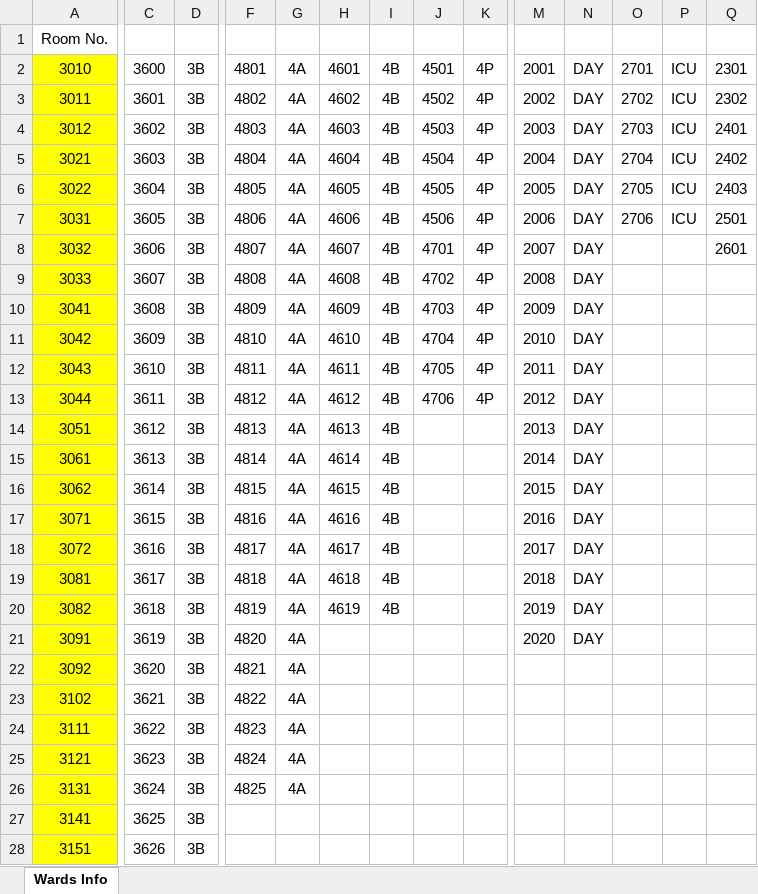
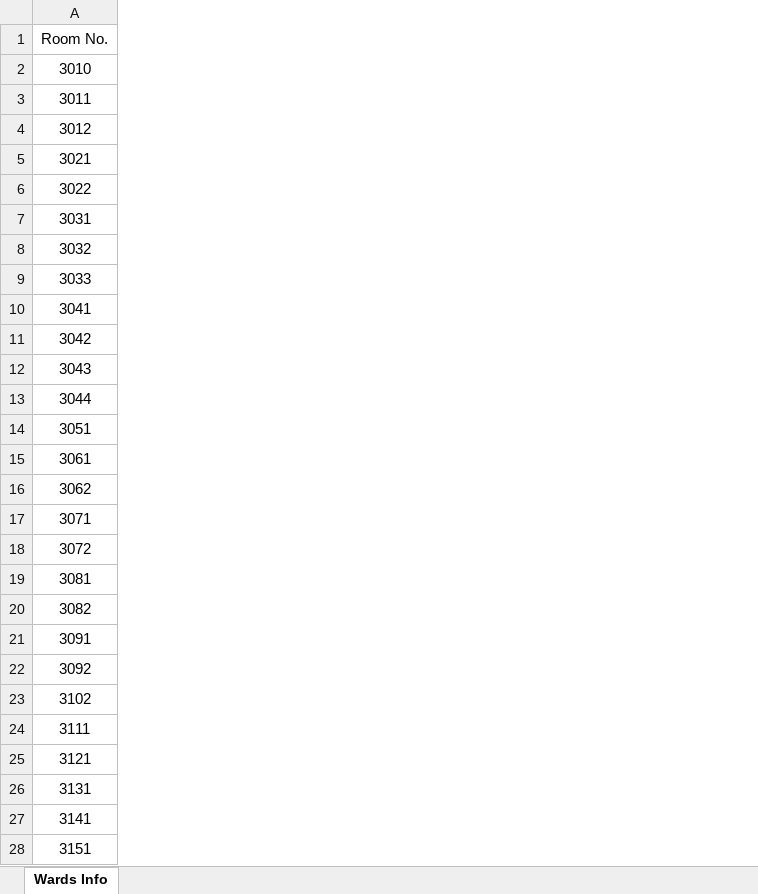
Before and after one commit to RoystonCXW/IS447---Smart-Healthcare, an Excel workbook: IS447/System/Data/Pharmacy Dept/PEH TTO Data/PEH Wards.xlsx, sheet Wards Info, drawn as a sheet; only a part is shown, gaps mark what is left out; values as stored, in another font and other column widths than the file's, no borders; conditional formats not drawn; removed rows and columns are numbered as before the commit, all else as after; the diff covers the shown part only; the diff names each change by its address in the sheet, - before the commit and + after, or states it on an @@ line.

Commit message:
Added Ward Section for Pharmacy Dept
Match and check the corresponding Ward based on Bed/Room No.

```diff
--- a/IS447/System/Data/Pharmacy Dept/PEH TTO Data/PEH Wards.xlsx (sheet Wards Info)
+++ b/IS447/System/Data/Pharmacy Dept/PEH TTO Data/PEH Wards.xlsx (sheet Wards Info)
-column C, rows 2-28: 3600 | 3601 | 3602 | 3603 | 3604 | 3605 | 3606 | 3607 | 3608 | 3609 | 3610 | 3611 | 3612 | 3613 | 3614 | 3615 | 3616 | 3617 | 3618 | 3619 | 3620 | 3621 | 3622 | 3623 | 3624 | 3625 | 3626
-column D, rows 2-28: all 3B
-column F, rows 2-26: 4801 | 4802 | 4803 | 4804 | 4805 | 4806 | 4807 | 4808 | 4809 | 4810 | 4811 | 4812 | 4813 | 4814 | 4815 | 4816 | 4817 | 4818 | 4819 | 4820 | 4821 | 4822 | 4823 | 4824 | 4825
-column G, rows 2-26: all 4A
-column H, rows 2-20: 4601 | 4602 | 4603 | 4604 | 4605 | 4606 | 4607 | 4608 | 4609 | 4610 | 4611 | 4612 | 4613 | 4614 | 4615 | 4616 | 4617 | 4618 | 4619
-column I, rows 2-20: all 4B
-column J, rows 2-13: 4501 | 4502 | 4503 | 4504 | 4505 | 4506 | 4701 | 4702 | 4703 | 4704 | 4705 | 4706
-column K, rows 2-13: all 4P
-column M, rows 2-21: 2001 | 2002 | 2003 | 2004 | 2005 | 2006 | 2007 | 2008 | 2009 | 2010 | 2011 | 2012 | 2013 | 2014 | 2015 | 2016 | 2017 | 2018 | 2019 | 2020
-column N, rows 2-21: all DAY
-column O, rows 2-7: 2701 | 2702 | 2703 | 2704 | 2705 | 2706
-column P, rows 2-7: all ICU
-column Q, rows 2-8: 2301 | 2302 | 2401 | 2402 | 2403 | 2501 | 2601
-A2:A28 fill: #FFFF00
+A2:A28 fill: none
```
Also changed, not shown: 184 added rows, 8 removed columns, 6 edited cells and cell formats elsewhere in this sheet, IS447/System/Data/Pharmacy Dept/PEH TTO Data/PEH TTO Data.xlsx, 11 other files.
